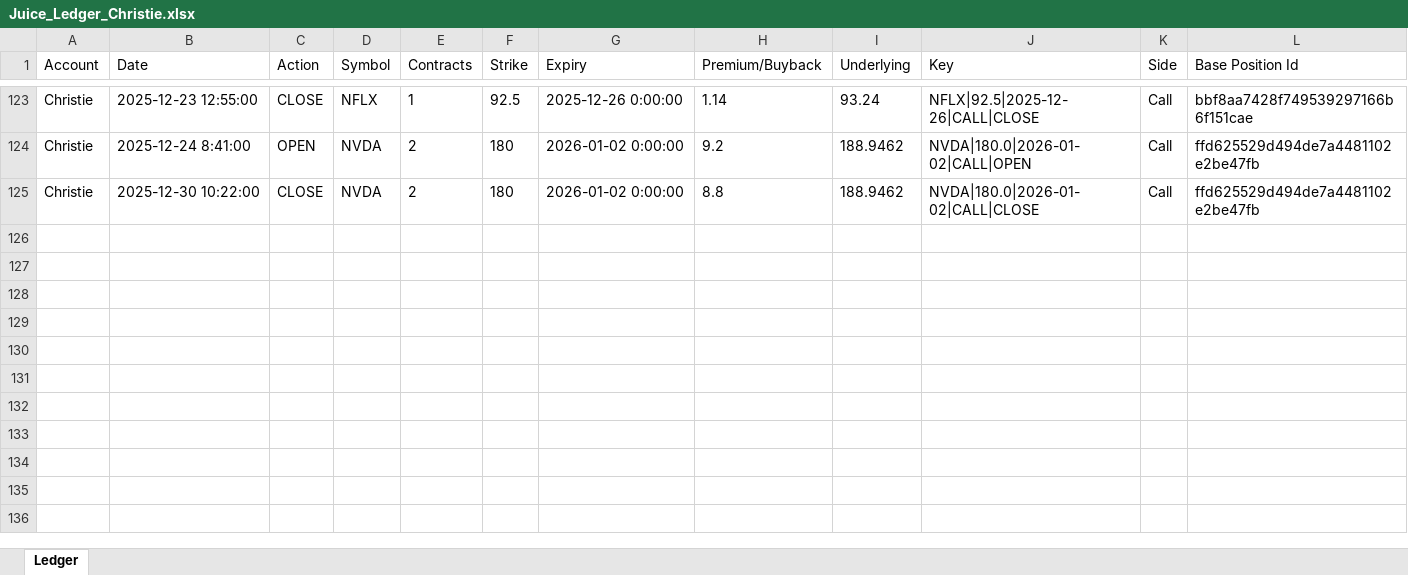
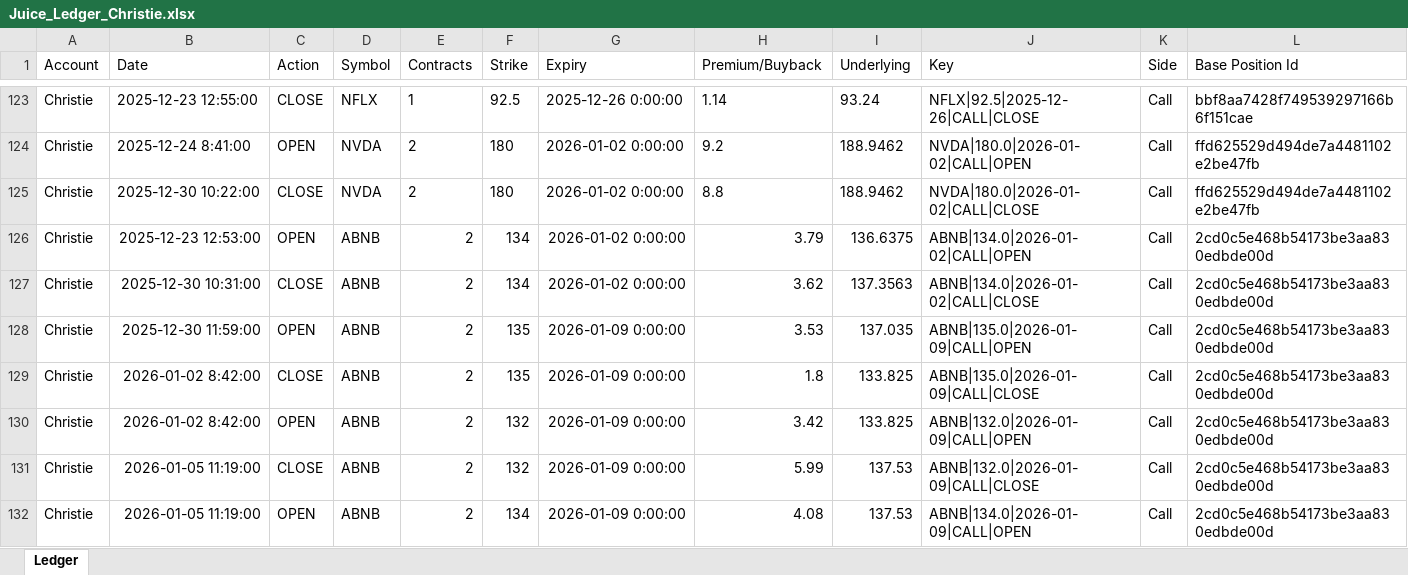
Before and after one commit to tblessing1s/cfm, an Excel workbook: cfm_journal/data/Juice_Ledger_Christie.xlsx, sheet Ledger, drawn as a sheet; only a part is shown, gaps mark what is left out; values as stored, in another font and other column widths than the file's, no borders; the diff names each change by its address in the sheet, - before the commit and + after, or states it on an @@ line.

```diff
--- a/cfm_journal/data/Juice_Ledger_Christie.xlsx (sheet Ledger)
+++ b/cfm_journal/data/Juice_Ledger_Christie.xlsx (sheet Ledger)
+row 126: Christie | 2025-12-23 12:53:00 | OPEN | ABNB | 2 | 134 | 2026-01-02 0:00:00 | 3.79 | 136.6375 | ABNB|134.0|2026-01-02|CALL|OPEN | Call | 2cd0c5e468b54173be3aa830edbde00d
+row 127: Christie | 2025-12-30 10:31:00 | CLOSE | ABNB | 2 | 134 | 2026-01-02 0:00:00 | 3.62 | 137.3563 | ABNB|134.0|2026-01-02|CALL|CLOSE | Call | 2cd0c5e468b54173be3aa830edbde00d
+row 128: Christie | 2025-12-30 11:59:00 | OPEN | ABNB | 2 | 135 | 2026-01-09 0:00:00 | 3.53 | 137.035 | ABNB|135.0|2026-01-09|CALL|OPEN | Call | 2cd0c5e468b54173be3aa830edbde00d
+row 129: Christie | 2026-01-02 8:42:00 | CLOSE | ABNB | 2 | 135 | 2026-01-09 0:00:00 | 1.8 | 133.825 | ABNB|135.0|2026-01-09|CALL|CLOSE | Call | 2cd0c5e468b54173be3aa830edbde00d
+row 130: Christie | 2026-01-02 8:42:00 | OPEN | ABNB | 2 | 132 | 2026-01-09 0:00:00 | 3.42 | 133.825 | ABNB|132.0|2026-01-09|CALL|OPEN | Call | 2cd0c5e468b54173be3aa830edbde00d
+row 131: Christie | 2026-01-05 11:19:00 | CLOSE | ABNB | 2 | 132 | 2026-01-09 0:00:00 | 5.99 | 137.53 | ABNB|132.0|2026-01-09|CALL|CLOSE | Call | 2cd0c5e468b54173be3aa830edbde00d
+row 132: Christie | 2026-01-05 11:19:00 | OPEN | ABNB | 2 | 134 | 2026-01-09 0:00:00 | 4.08 | 137.53 | ABNB|134.0|2026-01-09|CALL|OPEN | Call | 2cd0c5e468b54173be3aa830edbde00d
```
Also changed, not shown: 13 other files.
